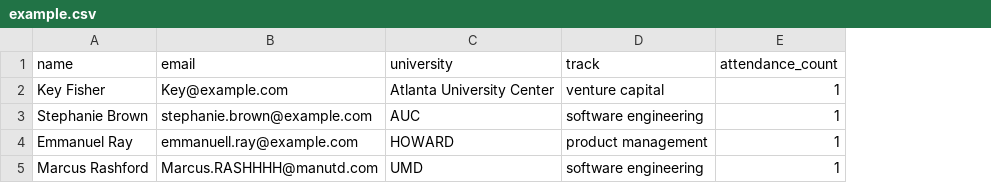
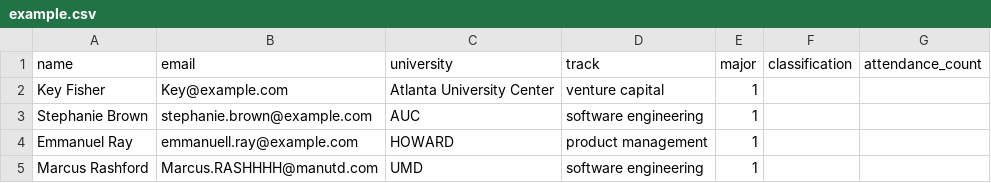
Before and after one commit to bvcc-swe/attendance-tracking-tool, a CSV file: attendance-tracking-tool-app/server/example.csv, drawn as a sheet; addresses are those after the commit; the diff names each change by its address in the sheet, - before the commit and + after, or states it on an @@ line.

Commit message:
Added new fields major and classification, per Stephanie request. I also tested the upload-csv functionality for attendance tracking with a tester json file and it is successful.

```diff
--- a/attendance-tracking-tool-app/server/example.csv
+++ b/attendance-tracking-tool-app/server/example.csv
+column E (major), rows 2-5: all 1
+column F (classification), empty
-G2:G5 (attendance_count): 1
+G2:G5 (attendance_count): (empty)
```
Also changed, not shown: 5 other files.
